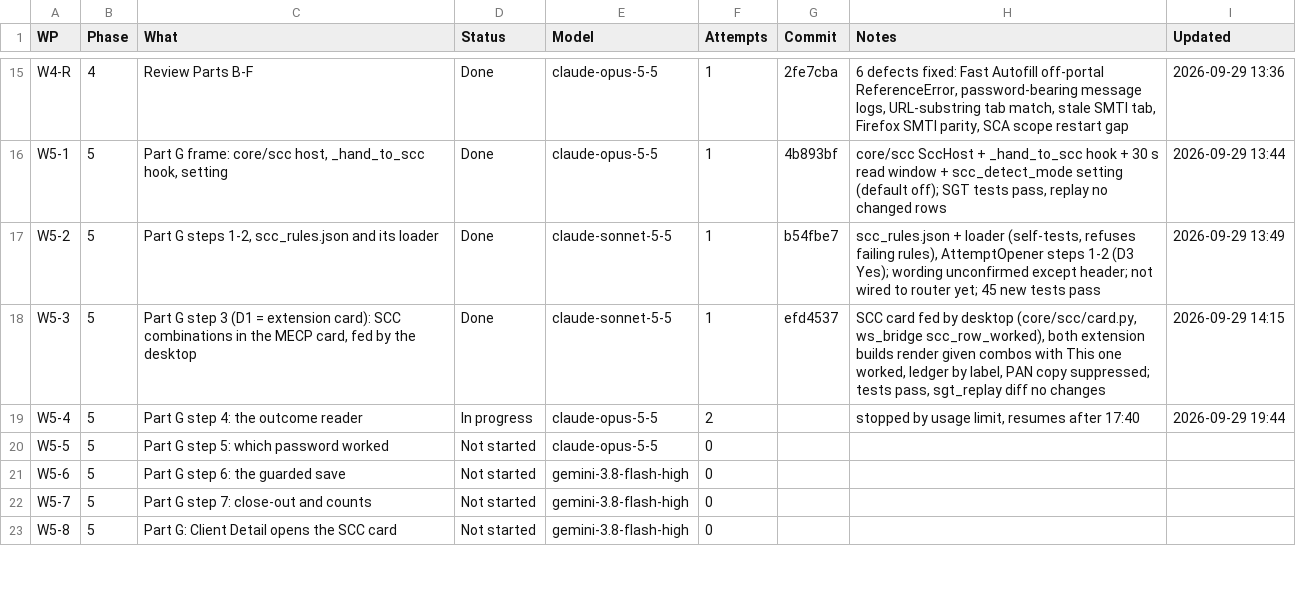
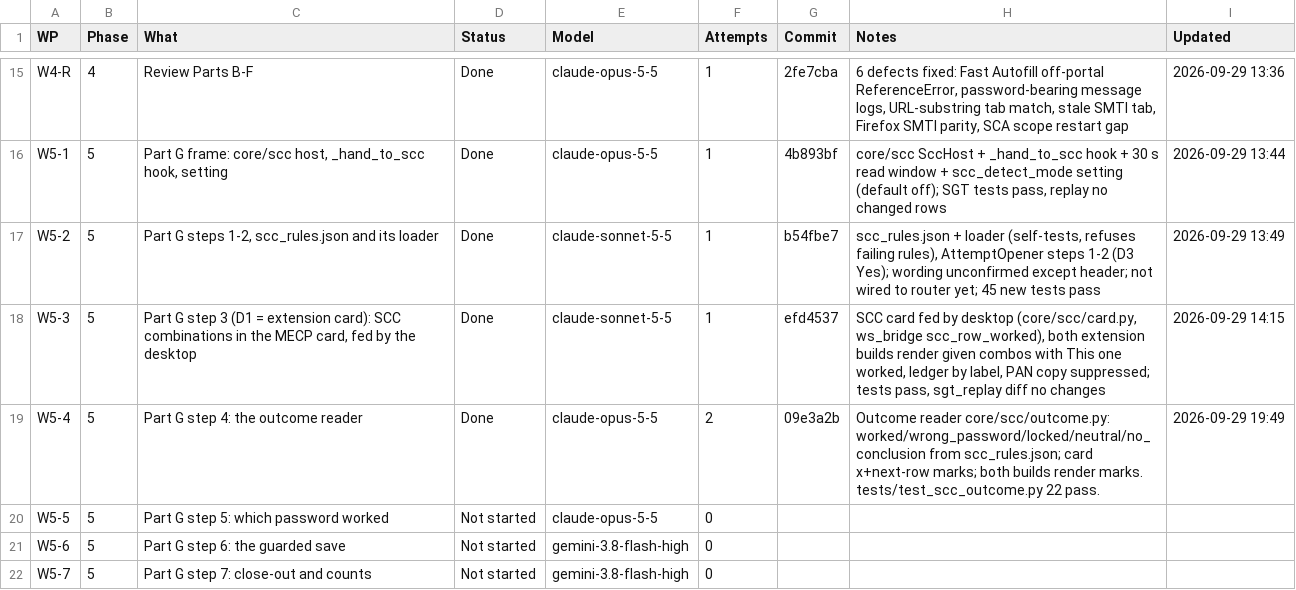
Before and after one commit to NexCardel/Project_Sera, a CSV file: docs/autofill_tweaks/autofill-tweaks-status.csv, drawn as a sheet; only a part is shown, gaps mark what is left out; the shorter side is filled out with more unchanged rows.

```diff
--- a/docs/autofill_tweaks/autofill-tweaks-status.csv
+++ b/docs/autofill_tweaks/autofill-tweaks-status.csv
@@ -18,3 +18,3 @@ W5-2,5,"Part G steps 1-2, scc_rules.json and its loader",Done,claude-sonnet-5-5,
 W5-3,5,"Part G step 3 (D1 = extension card): SCC combinations in the MECP card, fed by the desktop",Done,claude-sonnet-5-5,1,efd4537,"SCC card fed by desktop (core/scc/card.py, ws_bridge scc_row_worked), both extension builds render given combos with This one worked, ledger by label, PAN copy suppressed; tests pass, sgt_replay diff no changes",2026-09-29 14:15
-W5-4,5,Part G step 4: the outcome reader,In progress,claude-opus-5-5,2,,"stopped by usage limit, resumes after 17:40",2026-09-29 19:44
+W5-4,5,Part G step 4: the outcome reader,Done,claude-opus-5-5,2,09e3a2b,Outcome reader core/scc/outcome.py: worked/wrong_password/locked/neutral/no_conclusion from scc_rules.json; card x+next-row marks; both builds render marks. tests/test_scc_outcome.py 22 pass.,2026-09-29 19:49
 W5-5,5,Part G step 5: which password worked,Not started,claude-opus-5-5,0,,,
```
